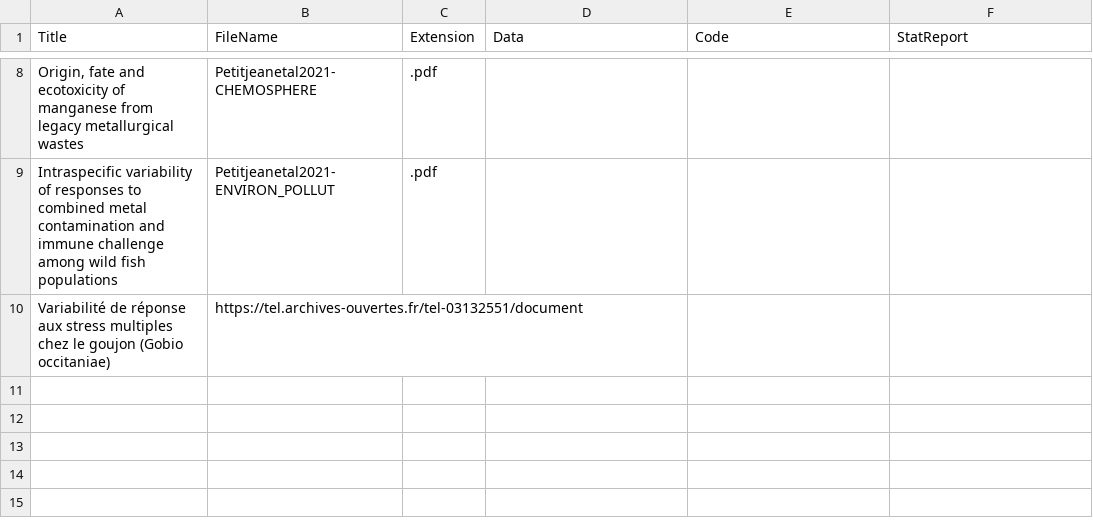
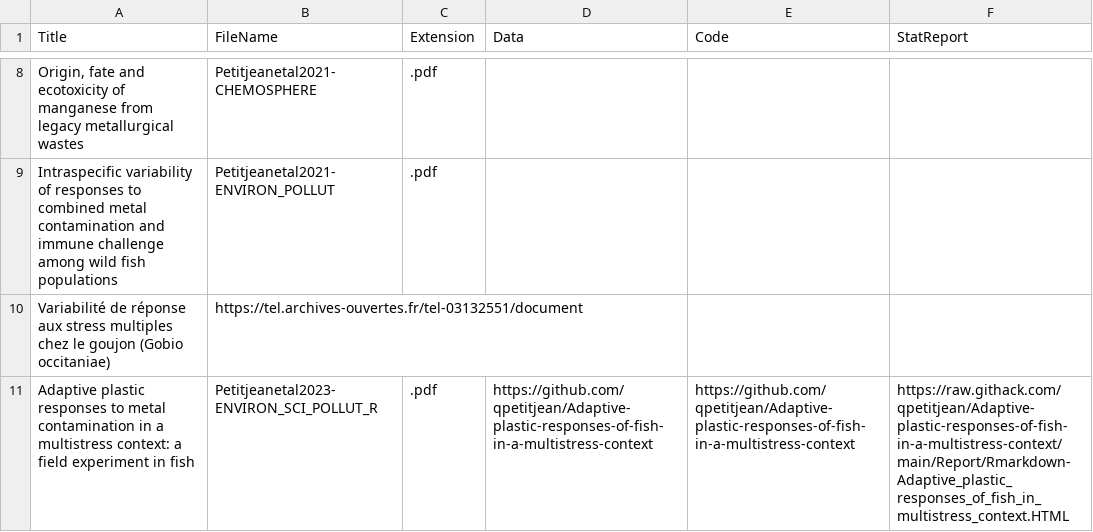
Before and after one commit to qpetitjean/qpetitjean_distill, a CSV file: PubList/PubList.csv, drawn as a sheet; only a part is shown, gaps mark what is left out.

Commit message:
update Publication List

```diff
--- a/PubList/PubList.csv
+++ b/PubList/PubList.csv
@@ -10 +10,2 @@ Intraspecific variability of responses to combined metal contamination and immun
 Variabilité de réponse aux stress multiples chez le goujon (Gobio occitaniae);https://tel.archives-ouvertes.fr/tel-03132551/document;;;;
+Adaptive plastic responses to metal contamination in a multistress context: a field experiment in fish;Petitjeanetal2023-ENVIRON_SCI_POLLUT_R;.pdf;https://github.com/qpetitjean/Adaptive-plastic-responses-of-fish-in-a-multistress-context;https://github.com/qpetitjean/Adaptive-plastic-responses-of-fish-in-a-multistress-context;https://raw.githack.com/qpetitjean/Adaptive-plastic-responses-of-fish-in-a-multistress-context/main/Report/Rmarkdown-Adaptive_plastic_responses_of_fish_in_multistress_context.HTML
```
Also changed, not shown: docs/PubList/PubList.csv, 9 other files.
